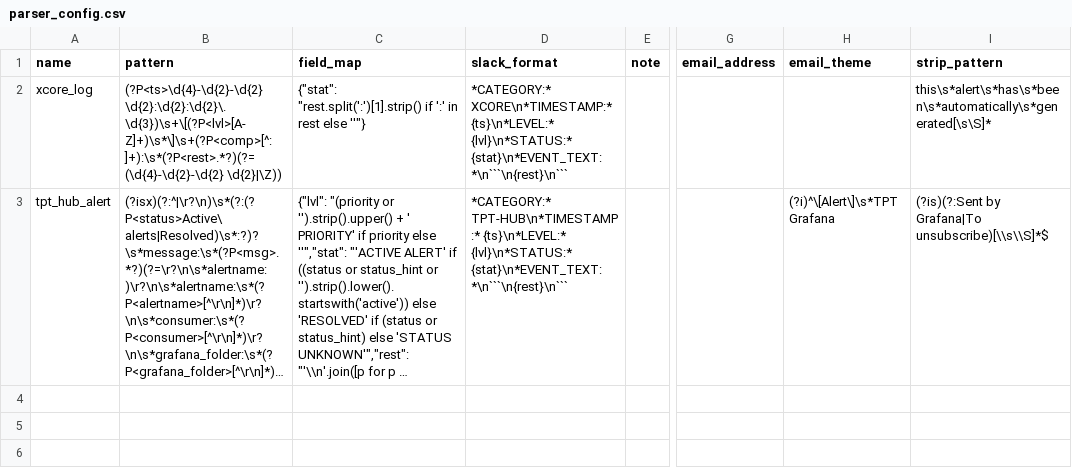
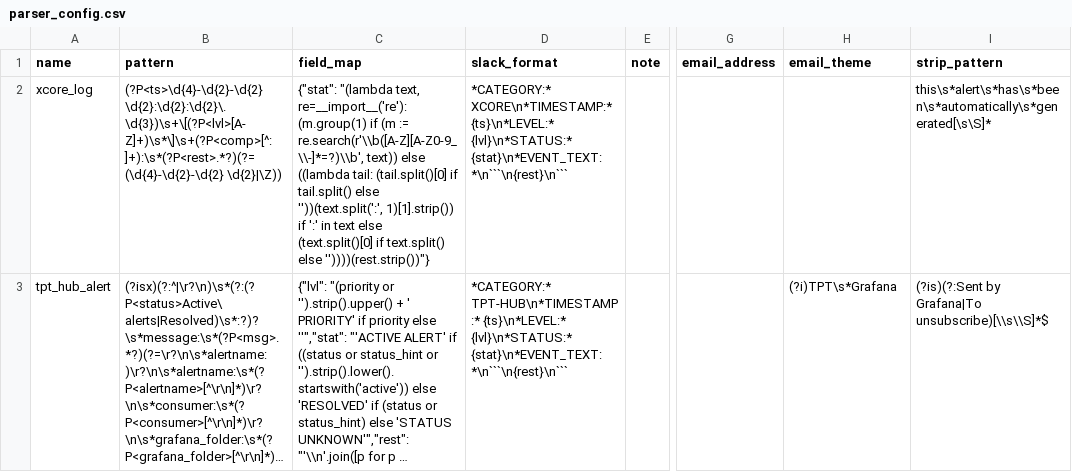
Before and after one commit to d-pascenco/bridges_watcher, a CSV file: parser_config.csv, drawn as a sheet; only a part is shown, gaps mark what is left out; long unchanged cells end in …; the diff names each change by its address in the sheet, - before the commit and + after, or states it on an @@ line.

Commit message:
Refine XCORE status extraction

```diff
--- a/parser_config.csv
+++ b/parser_config.csv
-C2 (field_map): {"stat": "rest.split(':')[1].strip() if ':' in rest else ''"}
+C2 (field_map): {"stat": "(lambda text, re=__import__('re'): (m.group(1) if (m := re.search(r'\\b([A-Z][A-Z0-9_\\-]*=?)\\b', text)) else ((lambda tail: (tail.split()[0] if tail.split() else ''))(text.split(':', 1)[1].strip()) if ':' in text else (text.split()[0] if text.split() else ''))))(rest.strip())"}
-H3 (email_theme): (?i)^\[Alert\]\s*TPT Grafana
+H3 (email_theme): (?i)TPT\s*Grafana
```
